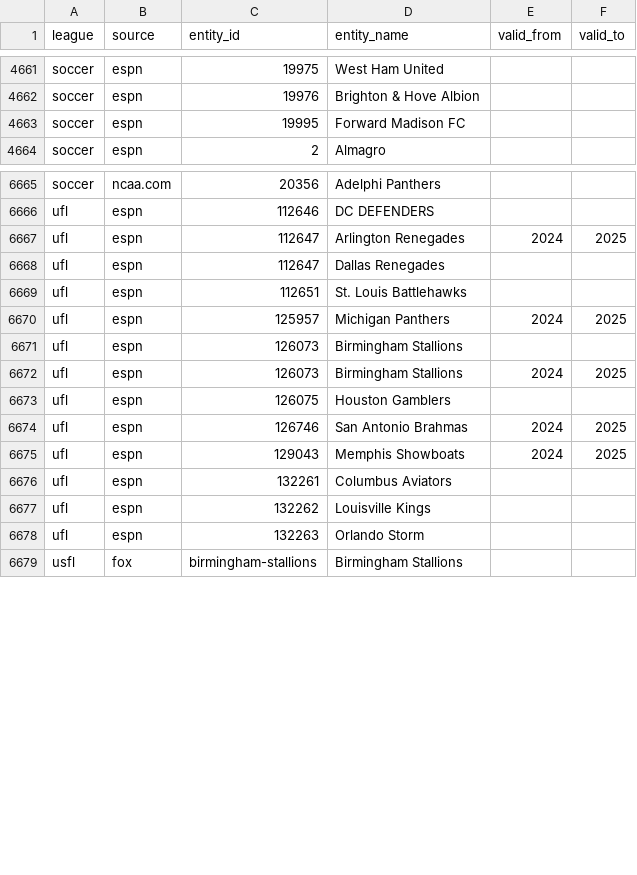
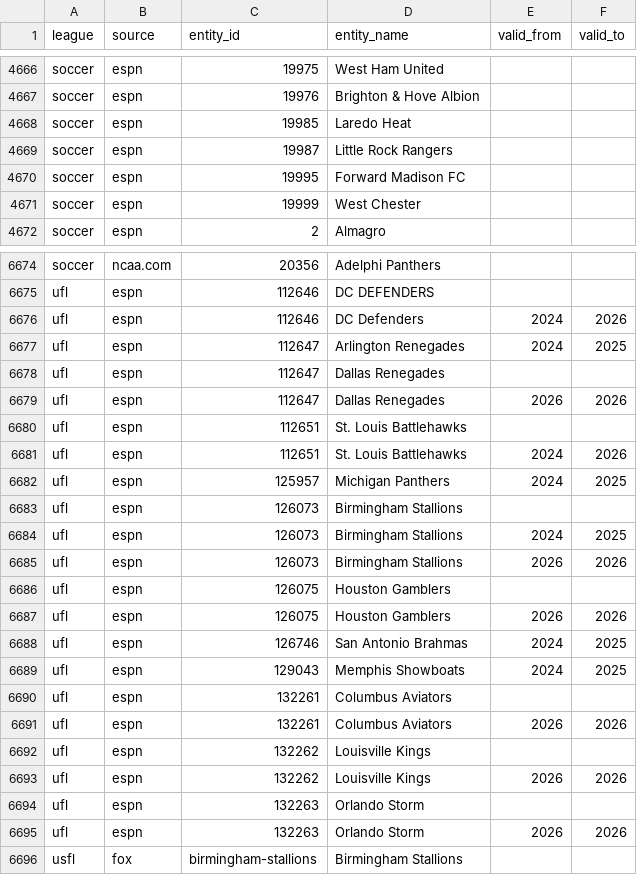
Before and after one commit to sportsdataverse/sdvplot, a CSV file: data-raw/manifest_marks.csv, drawn as a sheet; only a part is shown, gaps mark what is left out; the diff covers the shown part only; the diff names each change by its address in the sheet, - before the commit and + after, or states it on an @@ line.

Commit message:
chore(data): refresh the manifest snapshots (9 soccer teams, 8 ufl marks) and rebuild the index

```diff
--- a/data-raw/manifest_marks.csv
+++ b/data-raw/manifest_marks.csv
+row 4668: soccer | espn | 19985 | Laredo Heat
+row 4669: soccer | espn | 19987 | Little Rock Rangers
+row 4671: soccer | espn | 19999 | West Chester
+row 6676: ufl | espn | 112646 | DC Defenders | 2024 | 2026
+row 6679: ufl | espn | 112647 | Dallas Renegades | 2026 | 2026
+row 6681: ufl | espn | 112651 | St. Louis Battlehawks | 2024 | 2026
+row 6685: ufl | espn | 126073 | Birmingham Stallions | 2026 | 2026
+row 6687: ufl | espn | 126075 | Houston Gamblers | 2026 | 2026
+row 6691: ufl | espn | 132261 | Columbus Aviators | 2026 | 2026
+row 6693: ufl | espn | 132262 | Louisville Kings | 2026 | 2026
+row 6695: ufl | espn | 132263 | Orlando Storm | 2026 | 2026
```
Also changed, not shown: 6 added rows elsewhere in this file, data-raw/manifest_teams.csv, 3 other files.
